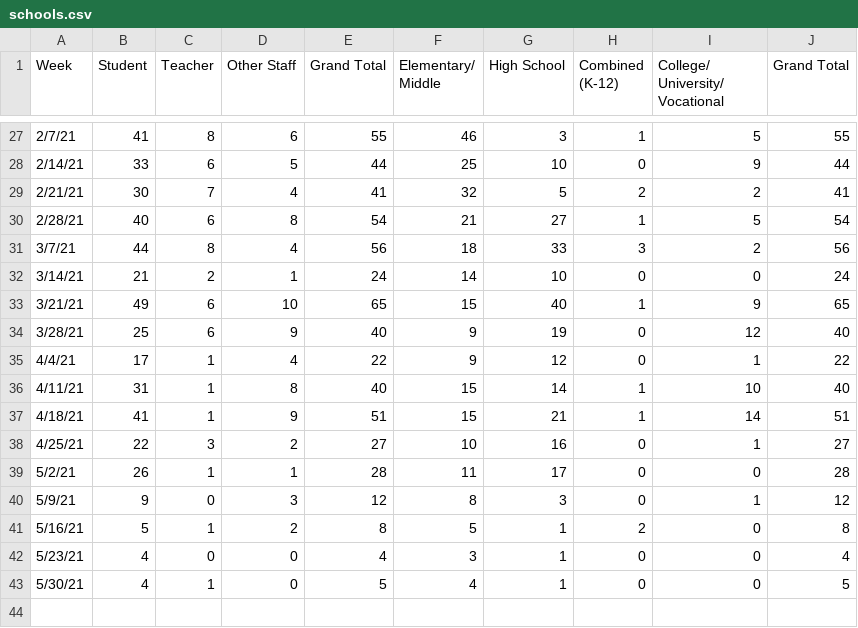
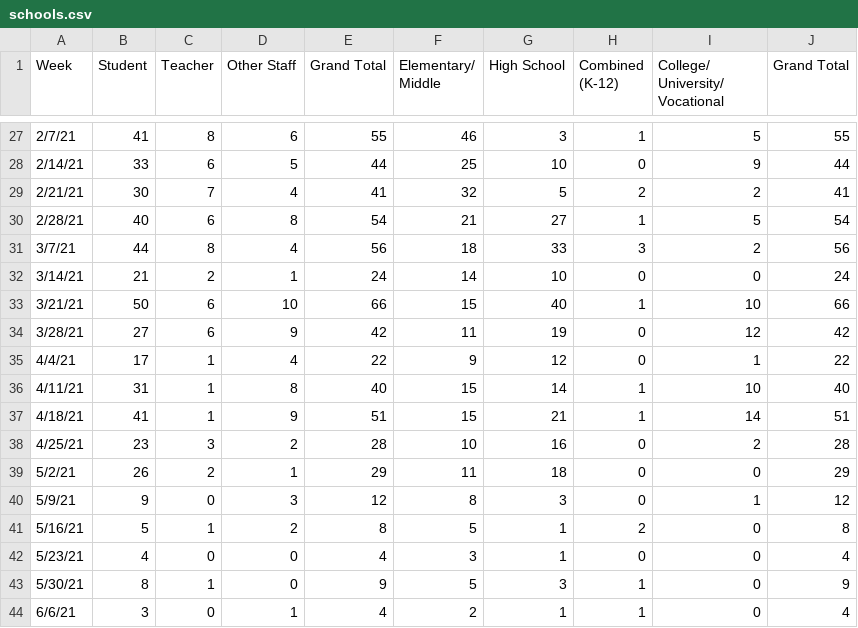
Before and after one commit to anthony-df-nguyen/occovid, a CSV file: public/manualdatasources/schools.csv, drawn as a sheet; only a part is shown, gaps mark what is left out.

Commit message:
update weekly school data

```diff
--- a/public/manualdatasources/schools.csv
+++ b/public/manualdatasources/schools.csv
@@ -32,4 +32,4 @@ Week,Student,Teacher,Other Staff,Grand Total,Elementary/ Middle,High School,Comb
 3/14/21,21,2,1,24,14,10,0,0,24
-3/21/21,49,6,10,65,15,40,1,9,65
-3/28/21,25,6,9,40,9,19,0,12,40
+3/21/21,50,6,10,66,15,40,1,10,66
+3/28/21,27,6,9,42,11,19,0,12,42
 4/4/21,17,1,4,22,9,12,0,1,22
@@ -37,4 +37,4 @@ Week,Student,Teacher,Other Staff,Grand Total,Elementary/ Middle,High School,Comb
 4/18/21,41,1,9,51,15,21,1,14,51
-4/25/21,22,3,2,27,10,16,0,1,27
-5/2/21,26,1,1,28,11,17,0,0,28
+4/25/21,23,3,2,28,10,16,0,2,28
+5/2/21,26,2,1,29,11,18,0,0,29
 5/9/21,9,0,3,12,8,3,0,1,12
@@ -42,2 +42,3 @@ Week,Student,Teacher,Other Staff,Grand Total,Elementary/ Middle,High School,Comb
 5/23/21,4,0,0,4,3,1,0,0,4
-5/30/21,4,1,0,5,4,1,0,0,5
+5/30/21,8,1,0,9,5,3,1,0,9
+6/6/21,3,0,1,4,2,1,1,0,4
```
